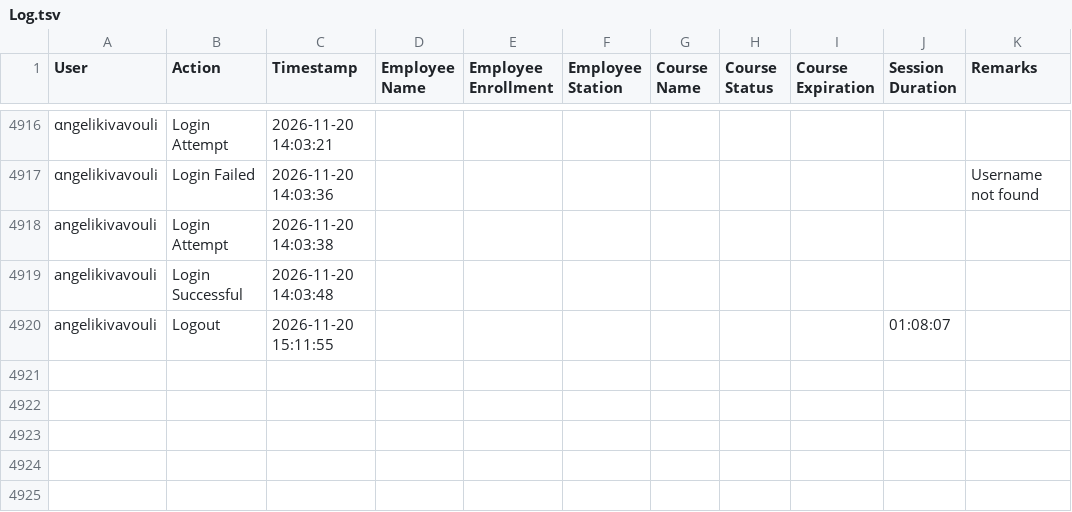
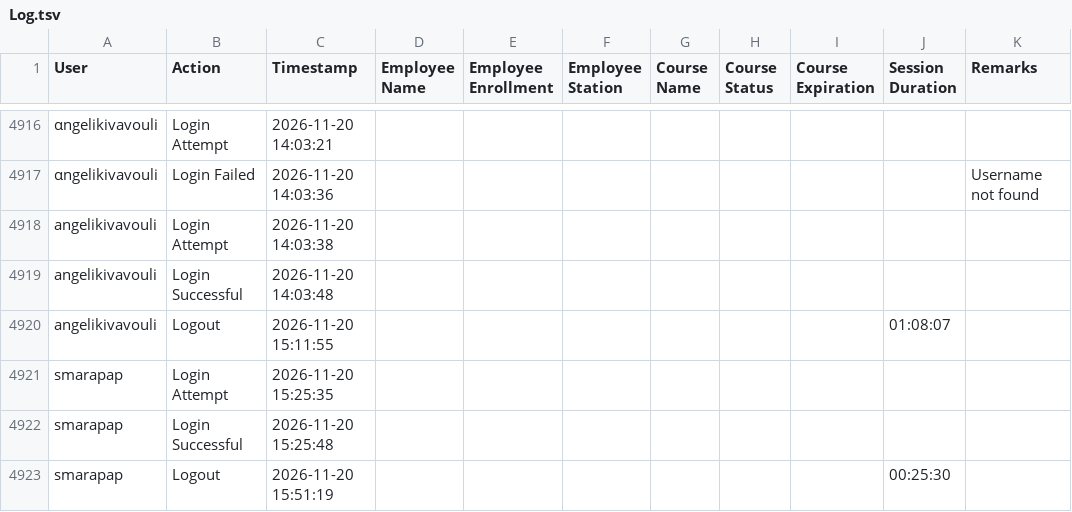
Before and after one commit to Ntiablo/TrainingOverview, a TSV file: Log.tsv, drawn as a sheet; only a part is shown, gaps mark what is left out.

Commit message:
Append new log entries to file

```diff
--- a/Log.tsv
+++ b/Log.tsv
@@ -4920 +4920,4 @@ angelikivavouli	Login Successful	2026-11-20 14:03:48
 angelikivavouli	Logout	2026-11-20 15:11:55							01:08:07	
+smarapap	Login Attempt	2026-11-20 15:25:35								
+smarapap	Login Successful	2026-11-20 15:25:48								
+smarapap	Logout	2026-11-20 15:51:19							00:25:30	
```
